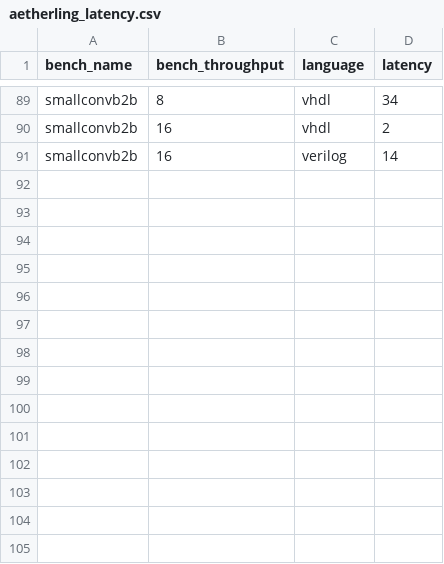
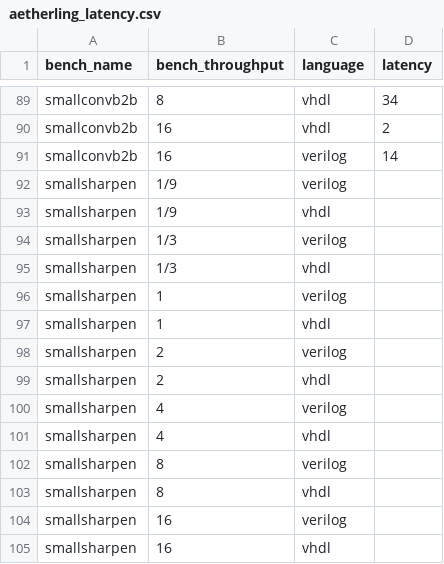
Before and after one commit to louis-hildebrand/sirop-hls, a CSV file: results/aetherling_latency.csv, drawn as a sheet; only a part is shown, gaps mark what is left out; the diff names each change by its address in the sheet, - before the commit and + after, or states it on an @@ line.

```diff
--- a/results/aetherling_latency.csv
+++ b/results/aetherling_latency.csv
+row 92: smallsharpen | 1/9 | verilog
+row 93: smallsharpen | 1/9 | vhdl
+row 94: smallsharpen | 1/3 | verilog
+row 95: smallsharpen | 1/3 | vhdl
+row 96: smallsharpen | 1 | verilog
+row 97: smallsharpen | 1 | vhdl
+row 98: smallsharpen | 2 | verilog
+row 99: smallsharpen | 2 | vhdl
+row 100: smallsharpen | 4 | verilog
+row 101: smallsharpen | 4 | vhdl
+row 102: smallsharpen | 8 | verilog
+row 103: smallsharpen | 8 | vhdl
+row 104: smallsharpen | 16 | verilog
+row 105: smallsharpen | 16 | vhdl
```
Also changed, not shown: results/aetherling_fmax_estimates.csv, results/aetherling_resource_usage.csv, 36 other files.
